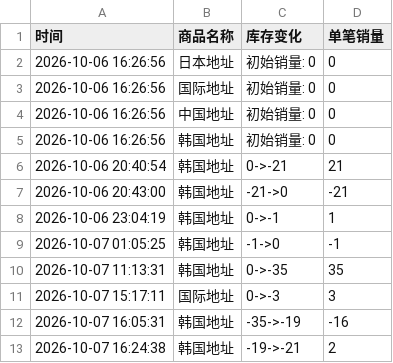
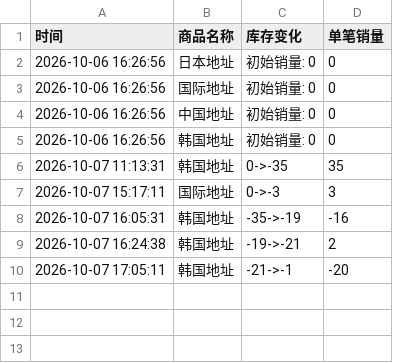
Before and after one commit to Juineii/evnne_k41008, a CSV file: EVNNE线下团签.csv, drawn as a sheet; removed rows and columns are numbered as before the commit, all else as after; the diff names each change by its address in the sheet, - before the commit and + after, or states it on an @@ line.

Commit message:
自动更新数据 2026-10-07 17:05:21

```diff
--- a/EVNNE线下团签.csv
+++ b/EVNNE线下团签.csv
-row 6: 2026-10-06 20:40:54 | 韩国地址 | 0->-21 | 21
-row 7: 2026-10-06 20:43:00 | 韩国地址 | -21->0 | -21
-row 8: 2026-10-06 23:04:19 | 韩国地址 | 0->-1 | 1
-row 9: 2026-10-07 01:05:25 | 韩国地址 | -1->0 | -1
+row 10: 2026-10-07 17:05:11 | 韩国地址 | -21->-1 | -20
```
